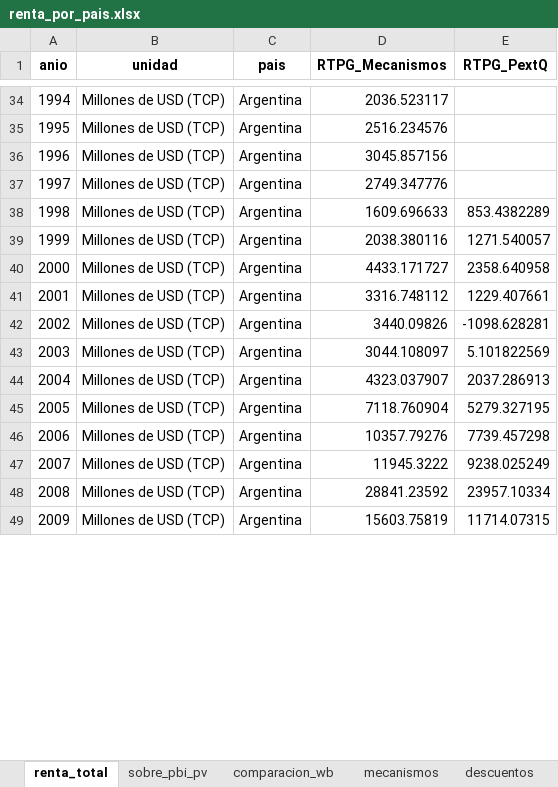
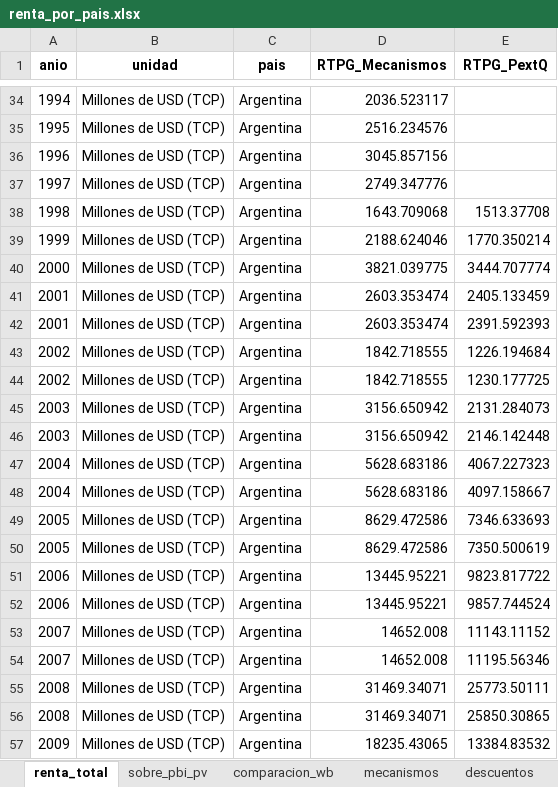
Before and after one commit to mateosuster/pioYPFConicet, an Excel workbook: analisis/resultados/comparacion_paises/renta_por_pais.xlsx, sheet renta_total, drawn as a sheet; only a part is shown, gaps mark what is left out; values as stored, in another font and other column widths than the file's, no borders; addresses are those after the commit; the diff covers the shown part only; the diff names each change by its address in the sheet, - before the commit and + after, or states it on an @@ line.

```diff
--- a/analisis/resultados/comparacion_paises/renta_por_pais.xlsx (sheet renta_total)
+++ b/analisis/resultados/comparacion_paises/renta_por_pais.xlsx (sheet renta_total)
-D38 (RTPG_Mecanismos): 1609.696633
+D38 (RTPG_Mecanismos): 1643.709068
-E38 (RTPG_PextQ): 853.4382289
+E38 (RTPG_PextQ): 1513.37708
-D39 (RTPG_Mecanismos): 2038.380116
+D39 (RTPG_Mecanismos): 2188.624046
-E39 (RTPG_PextQ): 1271.540057
+E39 (RTPG_PextQ): 1770.350214
-D40 (RTPG_Mecanismos): 4433.171727
+D40 (RTPG_Mecanismos): 3821.039775
-E40 (RTPG_PextQ): 2358.640958
+E40 (RTPG_PextQ): 3444.707774
-D41 (RTPG_Mecanismos): 3316.748112
+D41 (RTPG_Mecanismos): 2603.353474
-E41 (RTPG_PextQ): 1229.407661
+E41 (RTPG_PextQ): 2405.133459
+row 42: 2001 | Millones de USD (TCP) | Argentina | 2603.353474 | 2391.592393
-D43 (RTPG_Mecanismos): 3440.09826
+D43 (RTPG_Mecanismos): 1842.718555
-E43 (RTPG_PextQ): -1098.628281
+E43 (RTPG_PextQ): 1226.194684
+row 44: 2002 | Millones de USD (TCP) | Argentina | 1842.718555 | 1230.177725
-D45 (RTPG_Mecanismos): 3044.108097
+D45 (RTPG_Mecanismos): 3156.650942
-E45 (RTPG_PextQ): 5.101822569
+E45 (RTPG_PextQ): 2131.284073
+row 46: 2003 | Millones de USD (TCP) | Argentina | 3156.650942 | 2146.142448
-D47 (RTPG_Mecanismos): 4323.037907
+D47 (RTPG_Mecanismos): 5628.683186
-E47 (RTPG_PextQ): 2037.286913
+E47 (RTPG_PextQ): 4067.227323
+row 48: 2004 | Millones de USD (TCP) | Argentina | 5628.683186 | 4097.158667
-D49 (RTPG_Mecanismos): 7118.760904
+D49 (RTPG_Mecanismos): 8629.472586
-E49 (RTPG_PextQ): 5279.327195
+E49 (RTPG_PextQ): 7346.633693
+row 50: 2005 | Millones de USD (TCP) | Argentina | 8629.472586 | 7350.500619
-D51 (RTPG_Mecanismos): 10357.79276
+D51 (RTPG_Mecanismos): 13445.95221
-E51 (RTPG_PextQ): 7739.457298
+E51 (RTPG_PextQ): 9823.817722
+row 52: 2006 | Millones de USD (TCP) | Argentina | 13445.95221 | 9857.744524
-D53 (RTPG_Mecanismos): 11945.3222
+D53 (RTPG_Mecanismos): 14652.008
-E53 (RTPG_PextQ): 9238.025249
+E53 (RTPG_PextQ): 11143.11152
+row 54: 2007 | Millones de USD (TCP) | Argentina | 14652.008 | 11195.56346
-D55 (RTPG_Mecanismos): 28841.23592
+D55 (RTPG_Mecanismos): 31469.34071
-E55 (RTPG_PextQ): 23957.10334
+E55 (RTPG_PextQ): 25773.50111
+row 56: 2008 | Millones de USD (TCP) | Argentina | 31469.34071 | 25850.30865
-D57 (RTPG_Mecanismos): 15603.75819
+D57 (RTPG_Mecanismos): 18235.43065
-E57 (RTPG_PextQ): 11714.07315
+E57 (RTPG_PextQ): 13384.83532
```
Also changed, not shown: 20 added rows and 62 edited cells elsewhere in this sheet, sheet descuentos, sheet sobre_pbi_pv, sheet comparacion_wb, analisis/resultados/comparacion_paises/columnas.xlsx, 8 other files.
